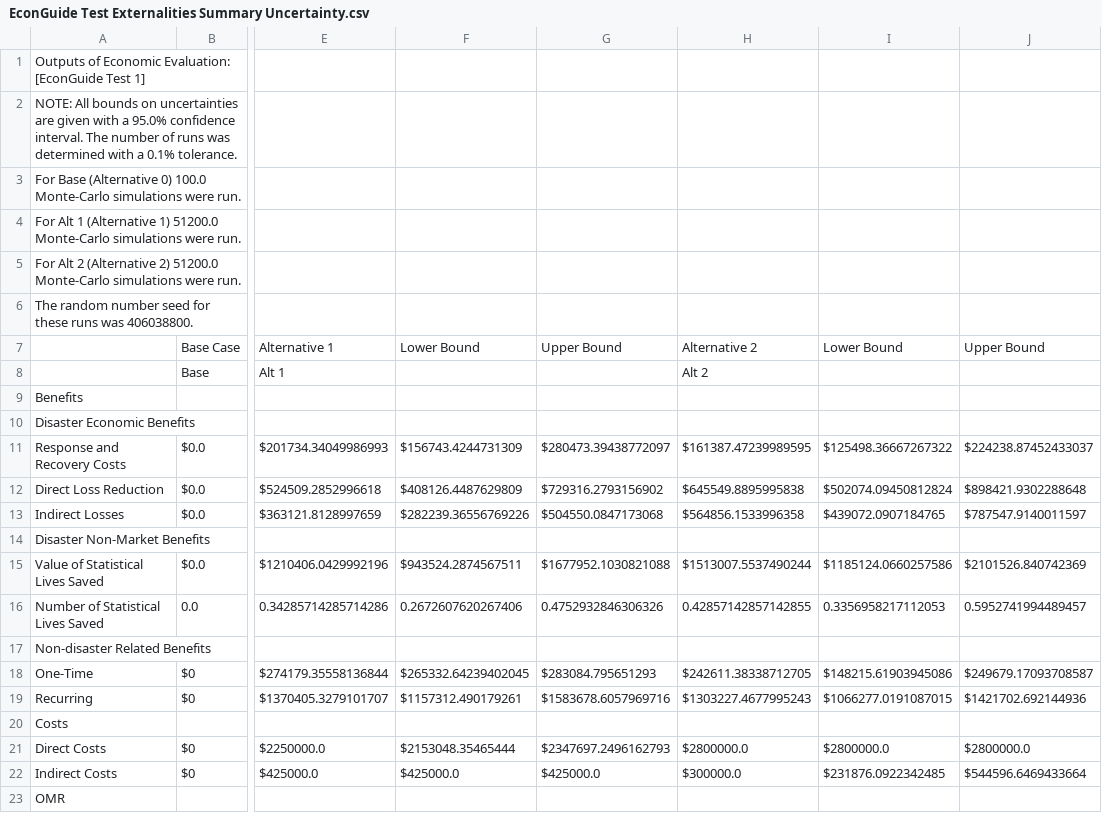
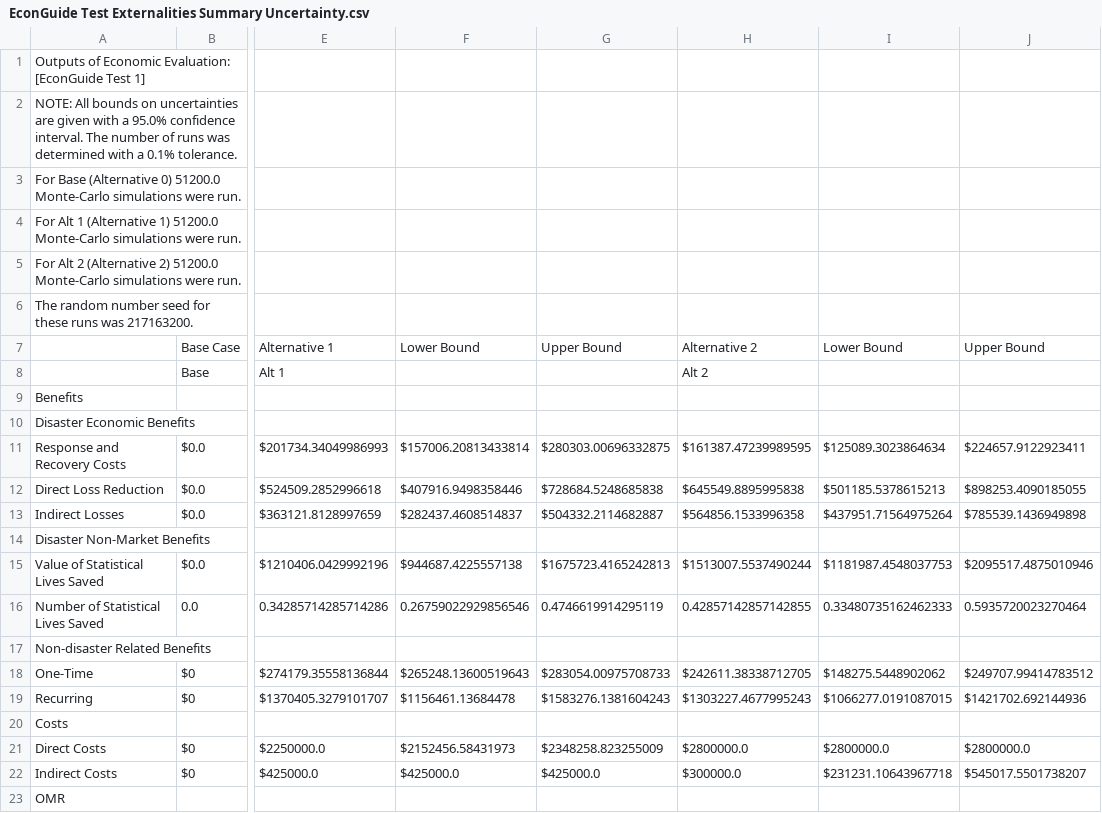
Before and after one commit to usnistgov/Economic-Resilience-Guide, a CSV file: Summary Files/EconGuide Test Externalities Summary Uncertainty.csv, drawn as a sheet; only a part is shown, gaps mark what is left out; the diff covers the shown part only; the diff names each change by its address in the sheet, - before the commit and + after, or states it on an @@ line.

```diff
--- a/Summary Files/EconGuide Test Externalities Summary Uncertainty.csv
+++ b/Summary Files/EconGuide Test Externalities Summary Uncertainty.csv
-A3: …(Alternative 0) 100.0 Monte-Carlo simulations…
+A3: …(Alternative 0) 51200.0 Monte-Carlo simulations…
-A6: …runs was 406038800.
+A6: …runs was 217163200.
-F11: $156743.4244731309
+F11: $157006.20813433814
-G11: $280473.39438772097
+G11: $280303.00696332875
-I11: $125498.36667267322
+I11: $125089.3023864634
-J11: $224238.87452433037
+J11: $224657.9122923411
-F12: $408126.4487629809
+F12: $407916.9498358446
-G12: $729316.2793156902
+G12: $728684.5248685838
-I12: $502074.09450812824
+I12: $501185.5378615213
-J12: $898421.9302288648
+J12: $898253.4090185055
-F13: $282239.36556769226
+F13: $282437.4608514837
-G13: $504550.0847173068
+G13: $504332.2114682887
-I13: $439072.0907184765
+I13: $437951.71564975264
-J13: $787547.9140011597
+J13: $785539.1436949898
-F15: $943524.2874567511
+F15: $944687.4225557138
-G15: $1677952.1030821088
+G15: $1675723.4165242813
-I15: $1185124.0660257586
+I15: $1181987.4548037753
-J15: $2101526.840742369
+J15: $2095517.4875010946
-F16: 0.2672607620267406
+F16: 0.26759022929856546
-G16: 0.4752932846306326
+G16: 0.4746619914295119
-I16: 0.3356958217112053
+I16: 0.33480735162462333
-J16: 0.5952741994489457
+J16: 0.5935720023270464
-F18: $265332.64239402045
+F18: $265248.13600519643
-G18: $283084.795651293
+G18: $283054.00975708733
-I18: $148215.61903945086
+I18: $148275.5448902062
-J18: $249679.17093708587
+J18: $249707.99414783512
-F19: $1157312.490179261
+F19: $1156461.13684478
-G19: $1583678.6057969716
+G19: $1583276.1381604243
-F21: $2153048.35465444
+F21: $2152456.58431973
-G21: $2347697.2496162793
+G21: $2348258.823255009
-I22: $231876.0922342485
+I22: $231231.10643967718
-J22: $544596.6469433664
+J22: $545017.5501738207
```
Also changed, not shown: 2 added rows and 22 edited cells elsewhere in this file, Summary Files/EconGuide Test Externalities Summary.csv, 9 other files.
